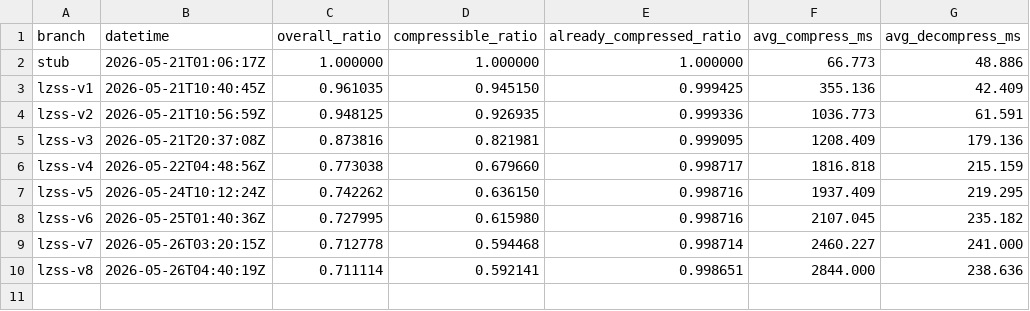
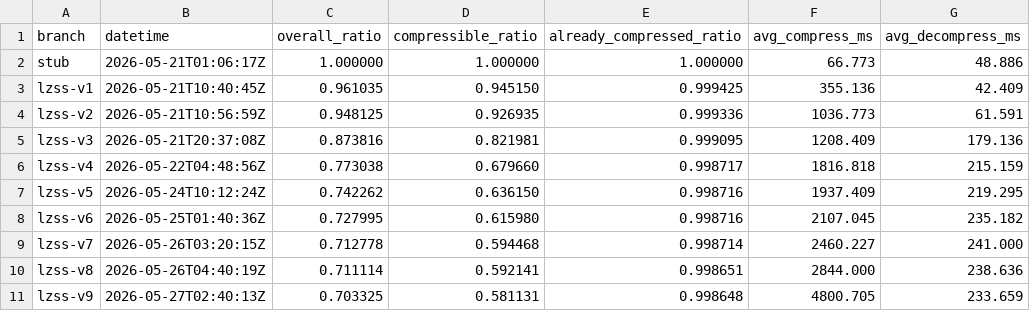
Before and after one commit to smitec/agent-compression, a CSV file: results.csv, drawn as a sheet.

```diff
--- a/results.csv
+++ b/results.csv
@@ -10 +10,2 @@ lzss-v7,2026-05-26T03:20:15Z,0.712778,0.594468,0.998714,2460.227,241.000
 lzss-v8,2026-05-26T04:40:19Z,0.711114,0.592141,0.998651,2844.000,238.636
+lzss-v9,2026-05-27T02:40:13Z,0.703325,0.581131,0.998648,4800.705,233.659
```
Also changed, not shown: 1 other file.
